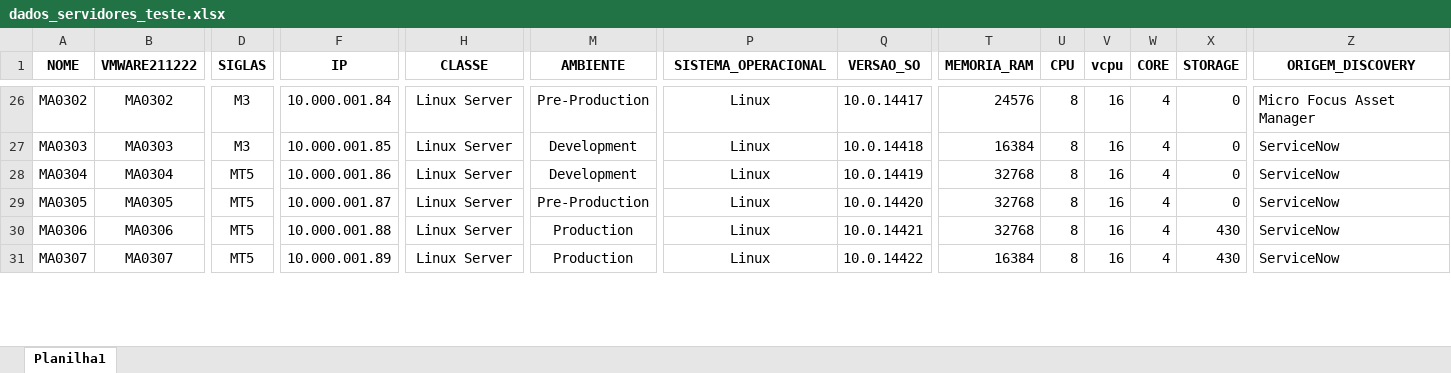
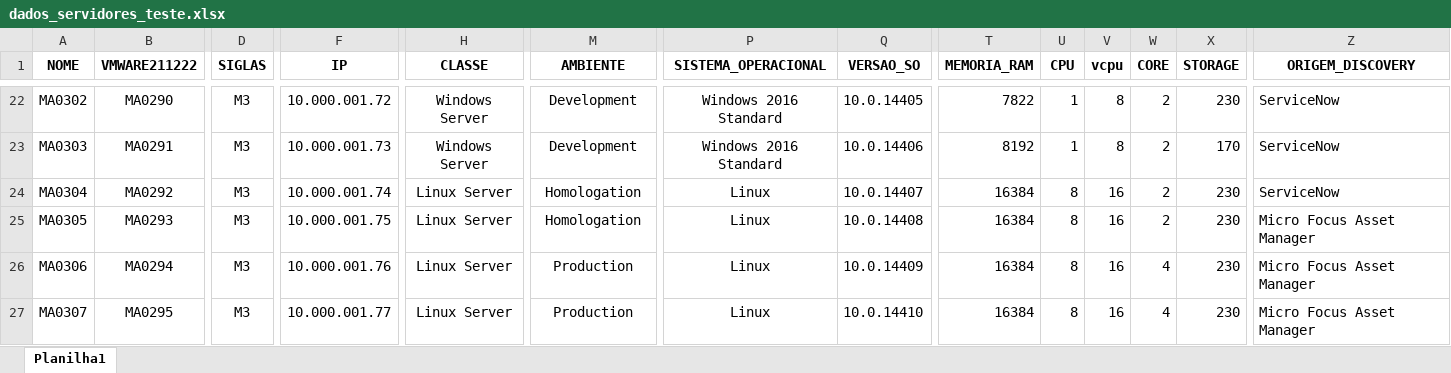
Before and after one commit to mrk-qa/aws-script-calculadora, an Excel workbook: dados_servidores_teste.xlsx, sheet Planilha1, drawn as a sheet; only a part is shown, gaps mark what is left out; values as stored, in another font and other column widths than the file's, no borders; charts and pictures not drawn; addresses are those after the commit; the diff covers the shown part only; the diff names each change by its address in the sheet, - before the commit and + after, or states it on an @@ line.

```diff
--- a/dados_servidores_teste.xlsx (sheet Planilha1)
+++ b/dados_servidores_teste.xlsx (sheet Planilha1)
-B22 (VMWARE211222): MA0302
+B22 (VMWARE211222): MA0290
-F22 (IP): 10.000.001.84
+F22 (IP): 10.000.001.72
-H22:H23 (CLASSE): Linux Server
+H22:H23 (CLASSE): Windows Server
-M22 (AMBIENTE): Pre-Production
+M22 (AMBIENTE): Development
-P22:P23 (SISTEMA_OPERACIONAL): Linux
+P22:P23 (SISTEMA_OPERACIONAL): Windows 2016 Standard
-Q22 (VERSAO_SO): 10.0.14417
+Q22 (VERSAO_SO): 10.0.14405
-T22 (MEMORIA_RAM): 24576
+T22 (MEMORIA_RAM): 7822
-U22:U23 (CPU): 8
+U22:U23 (CPU): 1
-V22:V23 (vcpu): 16
+V22:V23 (vcpu): 8
-W22:W25 (CORE): 4
+W22:W25 (CORE): 2
-X22 (STORAGE): 0
+X22 (STORAGE): 230
-Z22 (ORIGEM_DISCOVERY): Micro Focus Asset Manager
+Z22 (ORIGEM_DISCOVERY): ServiceNow
-B23 (VMWARE211222): MA0303
+B23 (VMWARE211222): MA0291
-F23 (IP): 10.000.001.85
+F23 (IP): 10.000.001.73
-Q23 (VERSAO_SO): 10.0.14418
+Q23 (VERSAO_SO): 10.0.14406
-T23 (MEMORIA_RAM): 16384
+T23 (MEMORIA_RAM): 8192
-X23 (STORAGE): 0
+X23 (STORAGE): 170
-B24 (VMWARE211222): MA0304
+B24 (VMWARE211222): MA0292
-D24:D27 (SIGLAS): MT5
+D24:D27 (SIGLAS): M3
-F24 (IP): 10.000.001.86
+F24 (IP): 10.000.001.74
-M24 (AMBIENTE): Development
+M24 (AMBIENTE): Homologation
-Q24 (VERSAO_SO): 10.0.14419
+Q24 (VERSAO_SO): 10.0.14407
-T24:T26 (MEMORIA_RAM): 32768
+T24:T26 (MEMORIA_RAM): 16384
-X24:X25 (STORAGE): 0
+X24:X25 (STORAGE): 230
-B25 (VMWARE211222): MA0305
+B25 (VMWARE211222): MA0293
-F25 (IP): 10.000.001.87
+F25 (IP): 10.000.001.75
-M25 (AMBIENTE): Pre-Production
+M25 (AMBIENTE): Homologation
-Q25 (VERSAO_SO): 10.0.14420
+Q25 (VERSAO_SO): 10.0.14408
-Z25:Z27 (ORIGEM_DISCOVERY): ServiceNow
+Z25:Z27 (ORIGEM_DISCOVERY): Micro Focus Asset Manager
-B26 (VMWARE211222): MA0306
+B26 (VMWARE211222): MA0294
-F26 (IP): 10.000.001.88
+F26 (IP): 10.000.001.76
-Q26 (VERSAO_SO): 10.0.14421
+Q26 (VERSAO_SO): 10.0.14409
-X26:X27 (STORAGE): 430
+X26:X27 (STORAGE): 230
-B27 (VMWARE211222): MA0307
+B27 (VMWARE211222): MA0295
-F27 (IP): 10.000.001.89
+F27 (IP): 10.000.001.77
-Q27 (VERSAO_SO): 10.0.14422
+Q27 (VERSAO_SO): 10.0.14410
```
Also changed, not shown: 12 added rows, 4 removed rows and 602 edited cells elsewhere in this sheet, data/processing/data_sigla.xlsx, siglas/M1_AWS.xlsx, 3 other files.
